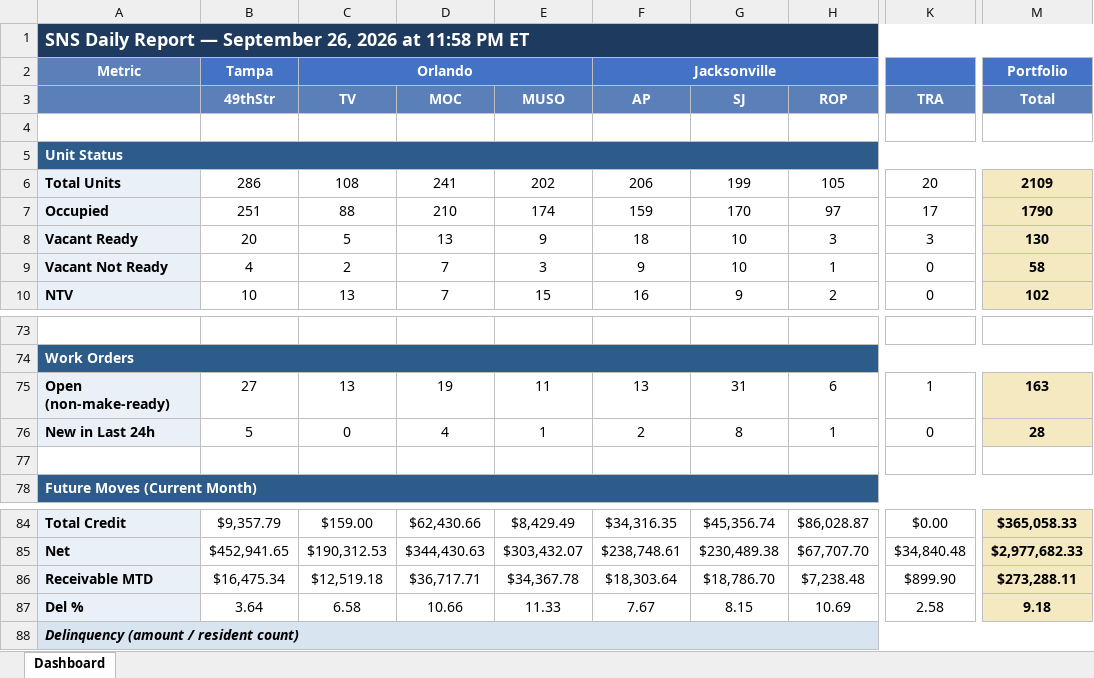
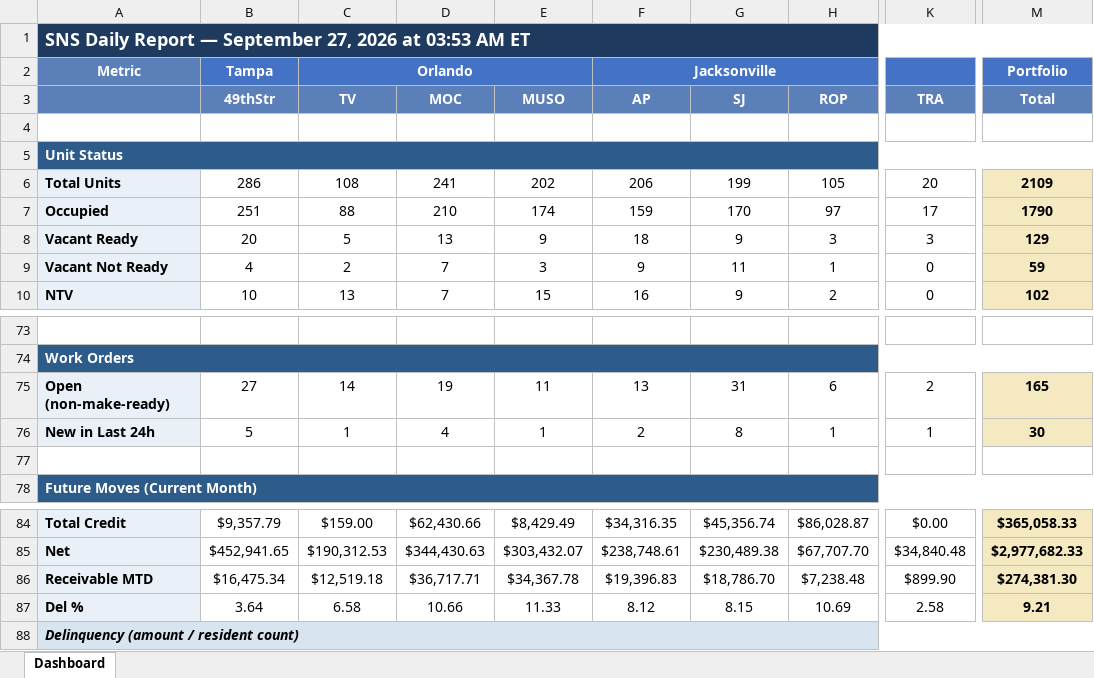
Before and after one commit to ymi-flowing/sns-daily-report, an Excel workbook: dashboard.xlsx, sheet Dashboard, drawn as a sheet; only a part is shown, gaps mark what is left out; values as stored, in another font and other column widths than the file's, no borders; the diff names each change by its address in the sheet, - before the commit and + after, or states it on an @@ line.

```diff
--- a/dashboard.xlsx (sheet Dashboard)
+++ b/dashboard.xlsx (sheet Dashboard)
-A1: …— September 26, 2026 at 11:58 PM ET
+A1: …— September 27, 2026 at 03:53 AM ET
-G8 (SJ): 10
+G8 (SJ): 9
-M8 (Total): 130
+M8 (Total): 129
-G9 (SJ): 10
+G9 (SJ): 11
-M9 (Total): 58
+M9 (Total): 59
-C75 (TV): 13
+C75 (TV): 14
-K75 (TRA): 1
+K75 (TRA): 2
-M75 (Total): 163
+M75 (Total): 165
-C76 (TV): 0
+C76 (TV): 1
-K76 (TRA): 0
+K76 (TRA): 1
-M76 (Total): 28
+M76 (Total): 30
-F86 (AP): $18,303.64
+F86 (AP): $19,396.83
-M86 (Total): $273,288.11
+M86 (Total): $274,381.30
-F87 (AP): 7.67
+F87 (AP): 8.12
-M87 (Total): 9.18
+M87 (Total): 9.21
```
Also changed, not shown: 1 other file.
